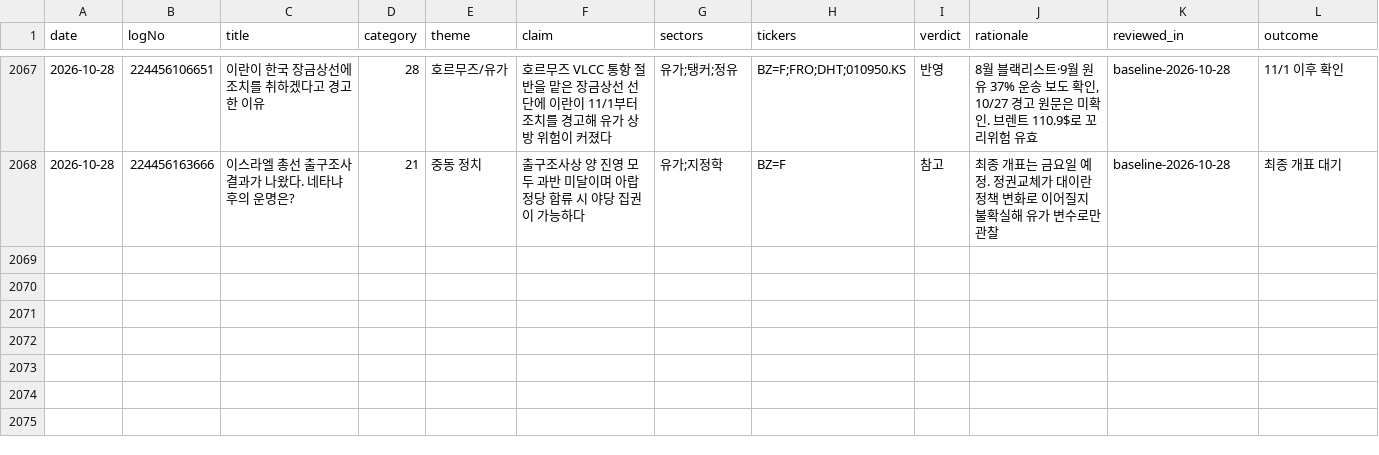
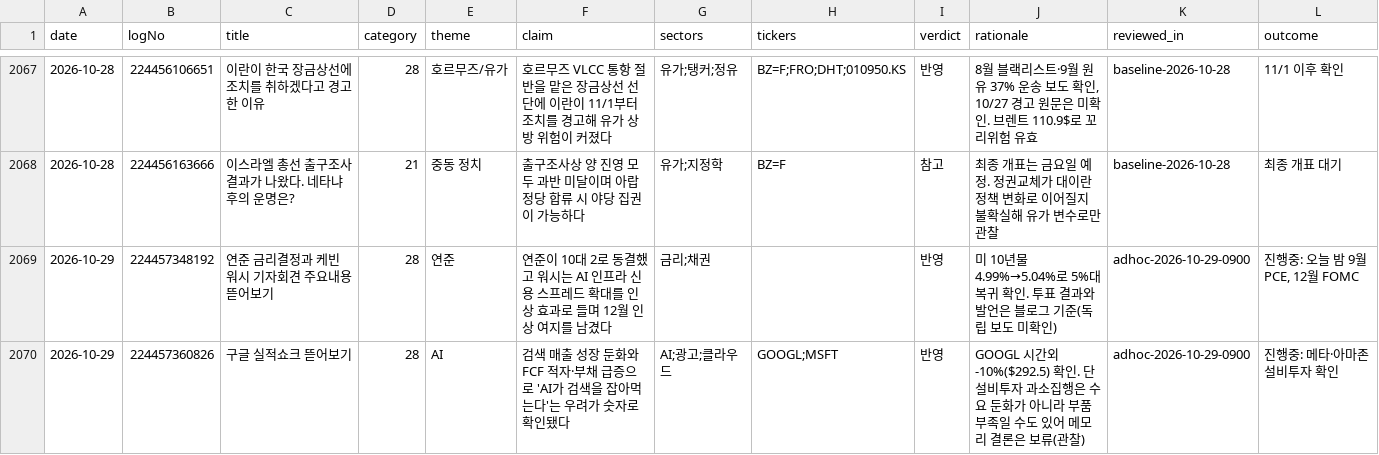
Before and after one commit to alephnull-hub/stock, a CSV file: data/blog_insights.csv, drawn as a sheet; only a part is shown, gaps mark what is left out.

```diff
--- a/data/blog_insights.csv
+++ b/data/blog_insights.csv
@@ -2068 +2068,3 @@ date,logNo,title,category,theme,claim,sectors,tickers,verdict,rationale,reviewed
 2026-10-28,224456163666,이스라엘 총선 출구조사 결과가 나왔다. 네타냐후의 운명은?,21,중동 정치,출구조사상 양 진영 모두 과반 미달이며 아랍정당 합류 시 야당 집권이 가능하다,유가;지정학,BZ=F,참고,최종 개표는 금요일 예정. 정권교체가 대이란 정책 변화로 이어질지 불확실해 유가 변수로만 관찰,baseline-2026-10-28,최종 개표 대기
+2026-10-29,224457348192,연준 금리결정과 케빈 워시 기자회견 주요내용 뜯어보기,28,연준,연준이 10대 2로 동결했고 워시는 AI 인프라 신용 스프레드 확대를 인상 효과로 들며 12월 인상 여지를 남겼다,금리;채권,,반영,미 10년물 4.99%→5.04%로 5%대 복귀 확인. 투표 결과와 발언은 블로그 기준(독립 보도 미확인),adhoc-2026-10-29-0900,"진행중: 오늘 밤 9월 PCE, 12월 FOMC"
+2026-10-29,224457360826,구글 실적쇼크 뜯어보기,28,AI,검색 매출 성장 둔화와 FCF 적자·부채 급증으로 'AI가 검색을 잡아먹는다'는 우려가 숫자로 확인됐다,AI;광고;클라우드,GOOGL;MSFT,반영,GOOGL 시간외 -10%($292.5) 확인. 단 설비투자 과소집행은 수요 둔화가 아니라 부품 부족일 수도 있어 메모리 결론은 보류(관찰),adhoc-2026-10-29-0900,진행중: 메타·아마존 설비투자 확인
```
Also changed, not shown: data/market_snapshot.csv, data/position_reviews.csv, 5 other files.
